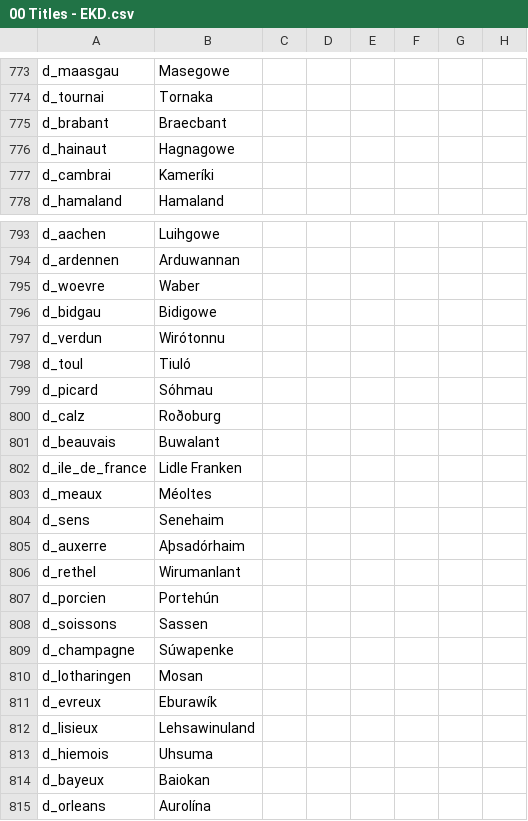
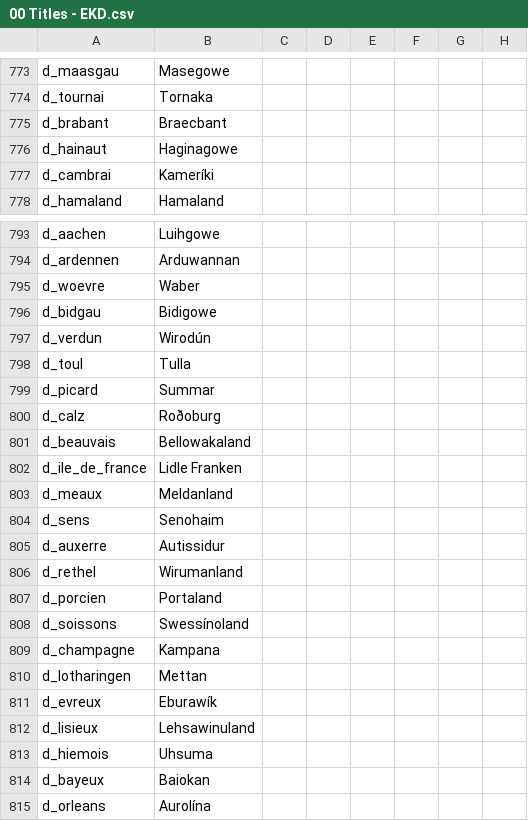
Before and after one commit to DC123456789/Britannia---The-Winter-King, a CSV file: Britannia/localisation/00 Titles - EKD.csv, drawn as a sheet; only a part is shown, gaps mark what is left out; the diff names each change by its address in the sheet, - before the commit and + after, or states it on an @@ line.

```diff
--- a/Britannia/localisation/00 Titles - EKD.csv
+++ b/Britannia/localisation/00 Titles - EKD.csv
-B776: Hagnagowe
+B776: Haginagowe
-B797: Wirótonnu
+B797: Wirodún
-B798: Tiuló
+B798: Tulla
-B799: Sóhmau
+B799: Summar
-B801: Buwalant
+B801: Bellowakaland
-B803: Méoltes
+B803: Meldanland
-B804: Senehaim
+B804: Senohaim
-B805: Aþsadórhaim
+B805: Autissidur
-B806: Wirumanlant
+B806: Wirumanland
-B807: Portehún
+B807: Portaland
-B808: Sassen
+B808: Swessínoland
-B809: Súwapenke
+B809: Kampana
-B810: Mosan
+B810: Mettan
```
Also changed, not shown: Britannia/localisation/00 Titles - Generic.csv, Britannia/localisation/00 Titles - Settlements.csv, 4 other files.
